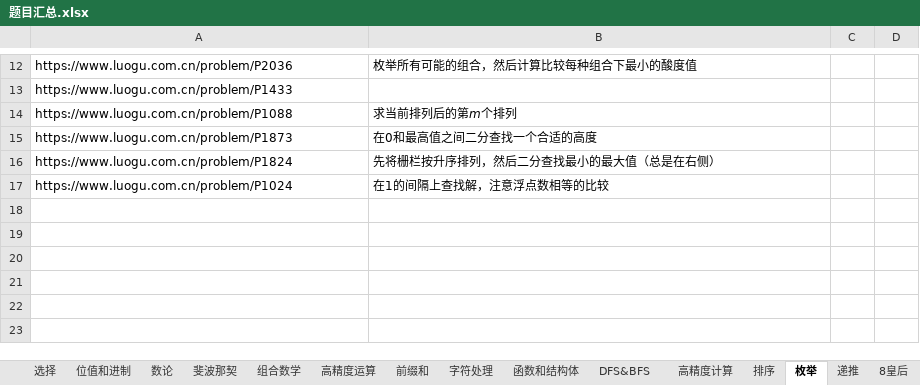
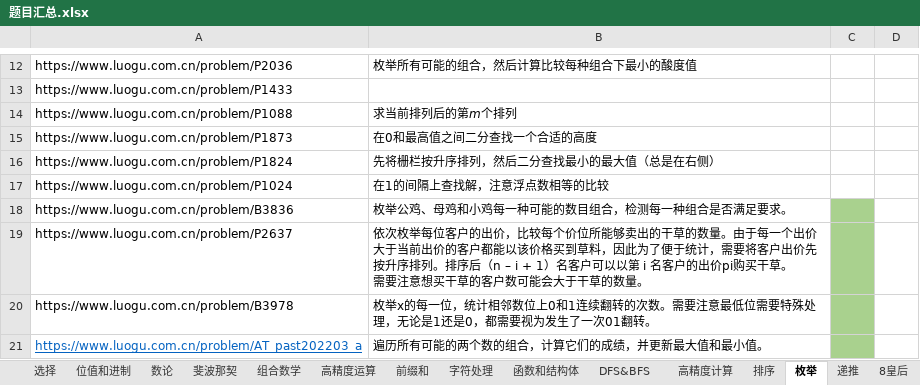
Before and after one commit to samuelzq/cpp_lesson, an Excel workbook: 题目汇总.xlsx, sheet 枚举, drawn as a sheet; only a part is shown, gaps mark what is left out; values as stored, in another font and other column widths than the file's, no borders; ↵ is a line break in a cell; the diff names each change by its address in the sheet, - before the commit and + after, or states it on an @@ line.

```diff
--- a/题目汇总.xlsx (sheet 枚举)
+++ b/题目汇总.xlsx (sheet 枚举)
+row 18: https://www.luogu.com.cn/problem/B3836 | 枚举公鸡、母鸡和小鸡每一种可能的数目组合，检测每一种组合是否满足要求。
+row 19: https://www.luogu.com.cn/problem/P2637 | 依次枚举每位客户的出价，比较每个价位所能够卖出的干草的数量。由于每一个出价大于当前出价的客户都能以该价格买到草料，因此为了便于统计，需要将客户出价先按升序排列。排序后（n – i + 1）名客户可以以第 i 名客户的出价pi购买干草。 ↵ 需要注意想买干草的客户数可能会大于干草的数量。
+row 20: https://www.luogu.com.cn/problem/B3978 | 枚举x的每一位，统计相邻数位上0和1连续翻转的次数。需要注意最低位需要特殊处理，无论是1还是0，都需要视为发生了一次01翻转。
+row 21: https://www.luogu.com.cn/problem/AT_past202203_a | 遍历所有可能的两个数的组合，计算它们的成绩，并更新最大值和最小值。
```
Also changed, not shown: sheet 贪心, charts or pictures, 5 other files.
